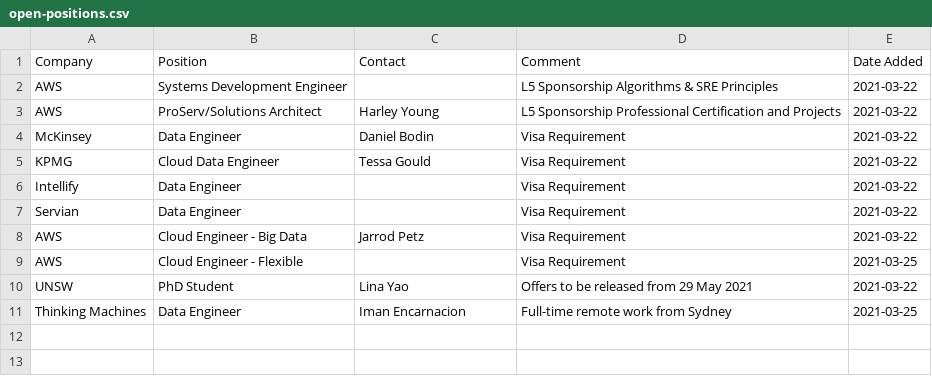
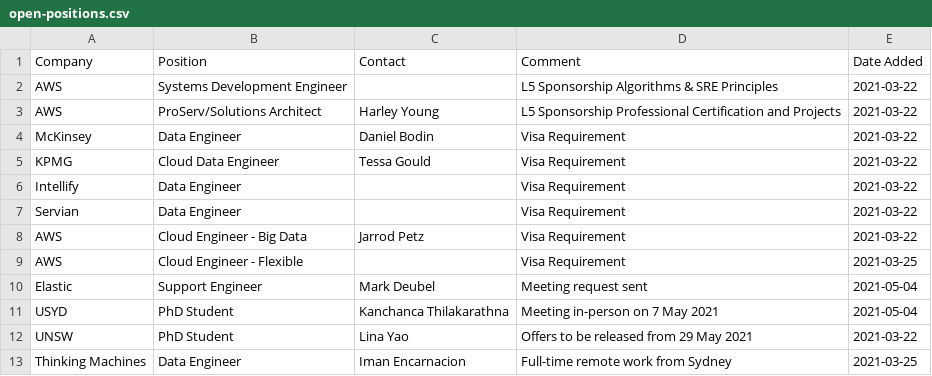
Before and after one commit to satellitelayer/op-drone, a CSV file: open-positions.csv, drawn as a sheet.

Commit message:
Update open-positions.csv

```diff
--- a/open-positions.csv
+++ b/open-positions.csv
@@ -9,2 +9,4 @@ AWS, Cloud Engineer - Big Data, Jarrod Petz, Visa Requirement, 2021-03-22
 AWS, Cloud Engineer - Flexible, , Visa Requirement, 2021-03-25
+Elastic, Support Engineer, Mark Deubel, Meeting request sent, 2021-05-04
+USYD, PhD Student, Kanchanca Thilakarathna, Meeting in-person on 7 May 2021, 2021-05-04
 UNSW, PhD Student, Lina Yao, Offers to be released from 29 May 2021, 2021-03-22
```
